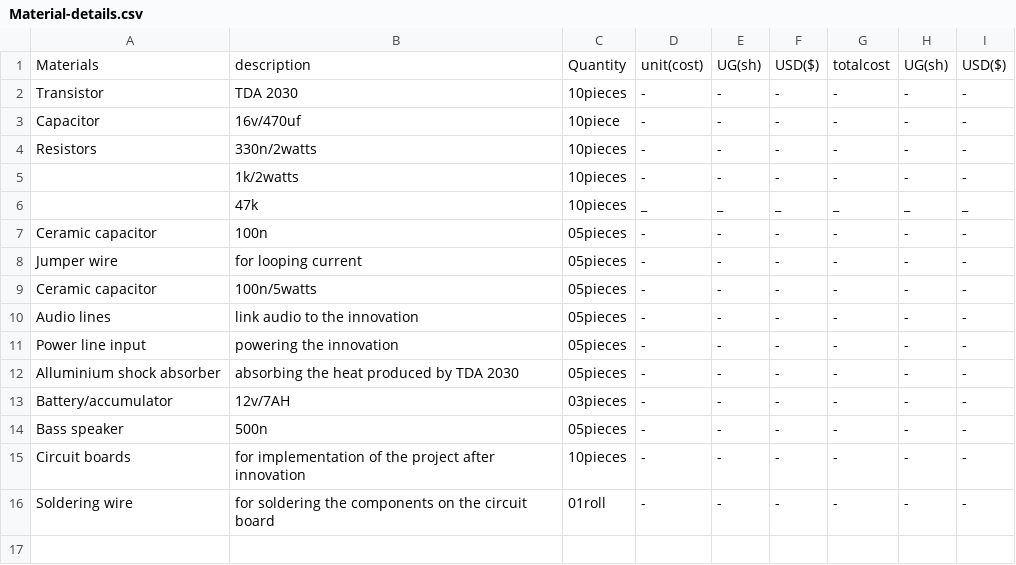
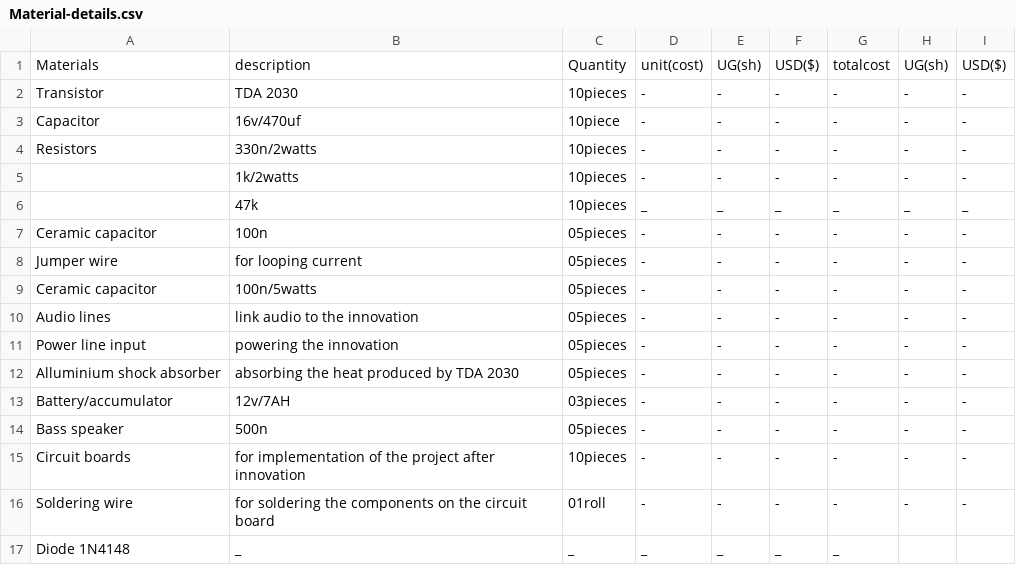
Before and after one commit to chardso/Building-a-DIY-audio-ultra-bass-amplifier, a CSV file: Material-details.csv, drawn as a sheet.

Commit message:
Update Material-details.csv

```diff
--- a/Material-details.csv
+++ b/Material-details.csv
@@ -16 +16,2 @@ Circuit boards,for implementation of the project after innovation,10pieces,-,-,-
 Soldering wire,for soldering the components on the circuit board,01roll,-,-,-,-,-,-
+Diode 1N4148,_,_,_,_,_,_
```
